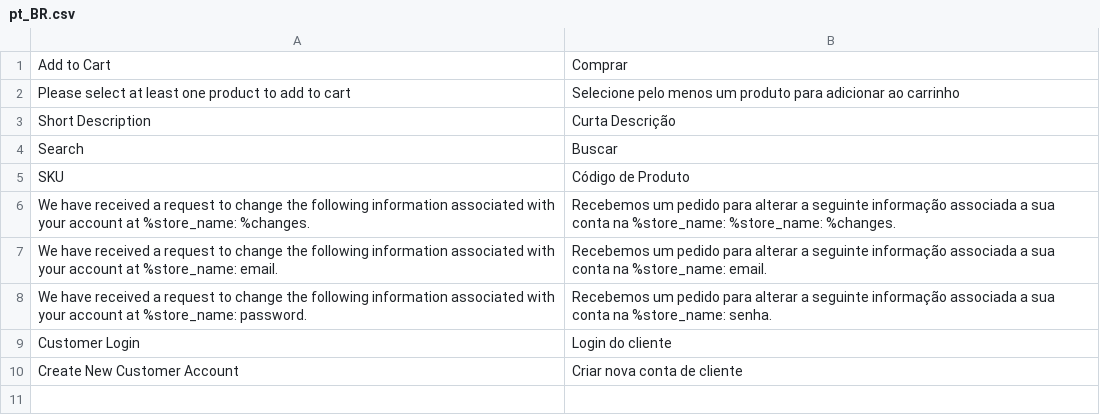
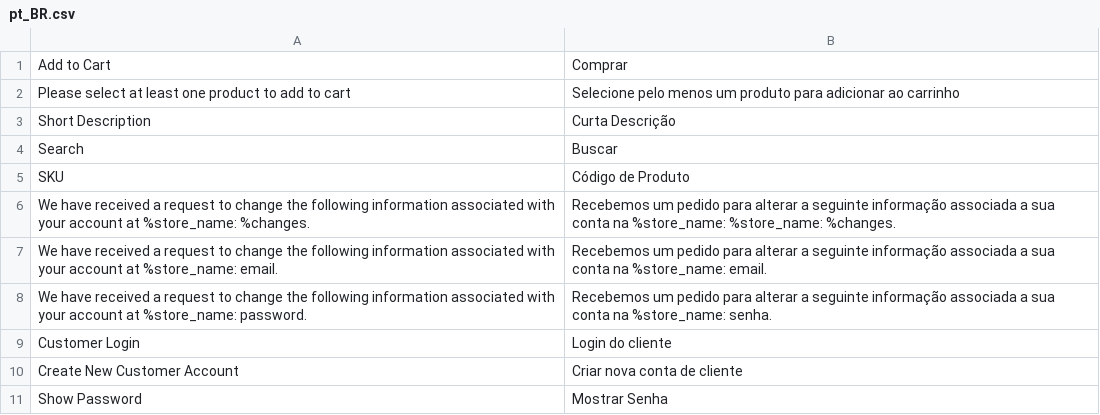
Before and after one commit to AcGdeco/deco_theme, a CSV file: i18n/pt_BR.csv, drawn as a sheet; the diff names each change by its address in the sheet, - before the commit and + after, or states it on an @@ line.

Commit message:
:hammer: Change Password Page

```diff
--- a/i18n/pt_BR.csv
+++ b/i18n/pt_BR.csv
+row 11: Show Password | Mostrar Senha
```
Also changed, not shown: 1 other file.
